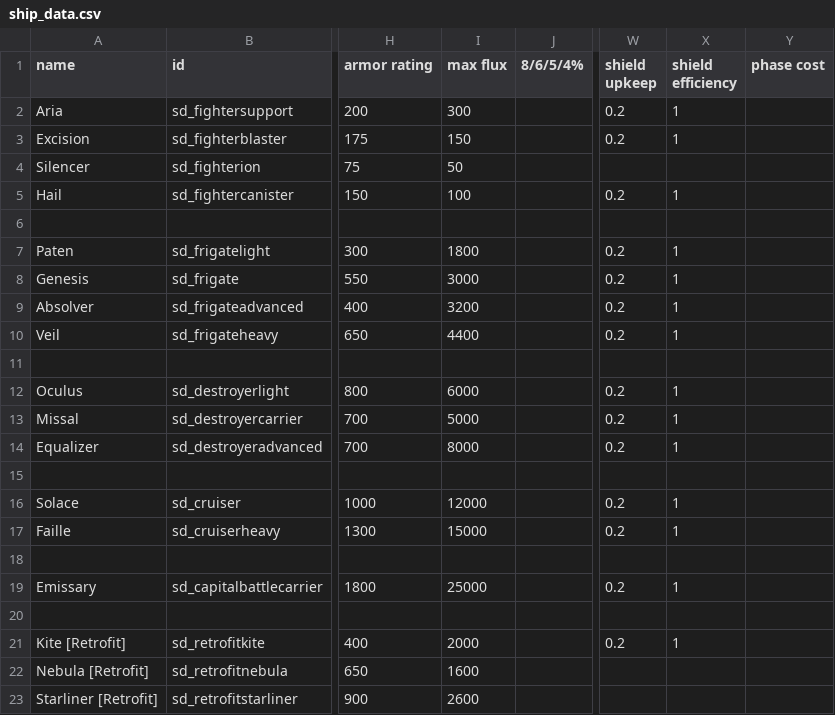
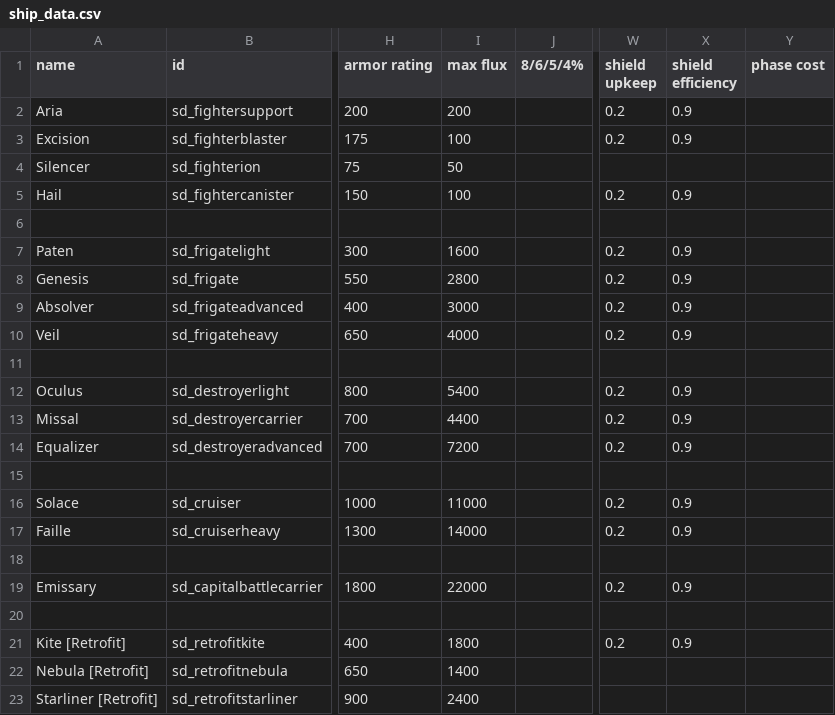
Before and after one commit to Sorrydough/Doughsector, a CSV file: data/hulls/ship_data.csv, drawn as a sheet; only a part is shown, gaps mark what is left out; the diff names each change by its address in the sheet, - before the commit and + after, or states it on an @@ line.

```diff
--- a/data/hulls/ship_data.csv
+++ b/data/hulls/ship_data.csv
-I2 (max flux): 300
+I2 (max flux): 200
-X2:X3 (shield efficiency): 1
+X2:X3 (shield efficiency): 0.9
-I3 (max flux): 150
+I3 (max flux): 100
-X5 (shield efficiency): 1
+X5 (shield efficiency): 0.9
-I7 (max flux): 1800
+I7 (max flux): 1600
-X7:X10 (shield efficiency): 1
+X7:X10 (shield efficiency): 0.9
-I8 (max flux): 3000
+I8 (max flux): 2800
-I9 (max flux): 3200
+I9 (max flux): 3000
-I10 (max flux): 4400
+I10 (max flux): 4000
-I12 (max flux): 6000
+I12 (max flux): 5400
-X12:X14 (shield efficiency): 1
+X12:X14 (shield efficiency): 0.9
-I13 (max flux): 5000
+I13 (max flux): 4400
-I14 (max flux): 8000
+I14 (max flux): 7200
-I16 (max flux): 12000
+I16 (max flux): 11000
-X16:X17 (shield efficiency): 1
+X16:X17 (shield efficiency): 0.9
-I17 (max flux): 15000
+I17 (max flux): 14000
-I19 (max flux): 25000
+I19 (max flux): 22000
-X19 (shield efficiency): 1
+X19 (shield efficiency): 0.9
-I21 (max flux): 2000
+I21 (max flux): 1800
-X21 (shield efficiency): 1
+X21 (shield efficiency): 0.9
-I22 (max flux): 1600
+I22 (max flux): 1400
-I23 (max flux): 2600
+I23 (max flux): 2400
```
Also changed, not shown: data/hulls/wing_data.csv, 11 other files.
